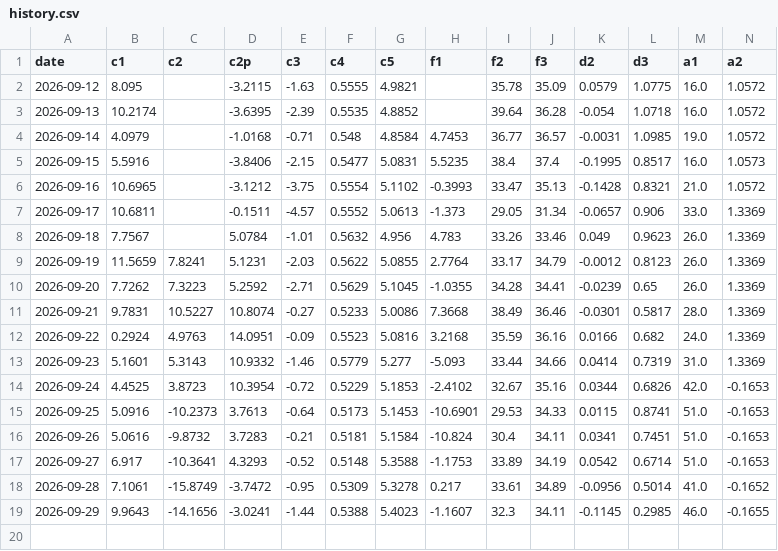
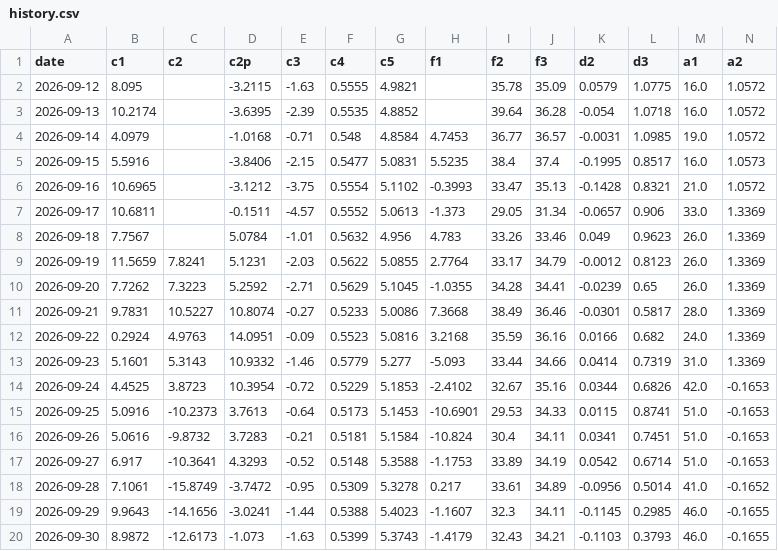
Before and after one commit to kostasg9786-cmyk/pinakas-btc, a CSV file: history.csv, drawn as a sheet; only a part is shown; rows hold the shown columns only; the diff names each change by its address in the sheet, - before the commit and + after, or states it on an @@ line.

```diff
--- a/history.csv
+++ b/history.csv
+row 20: 2026-09-30 | 8.9872 | -12.6173 | -1.073 | -1.63 | 0.5399 | 5.3743 | -1.4179 | 32.43 | 34.21 | -0.1103 | 0.3793 | 46.0 | -0.1655
```
Also changed, not shown: 2 other files.
